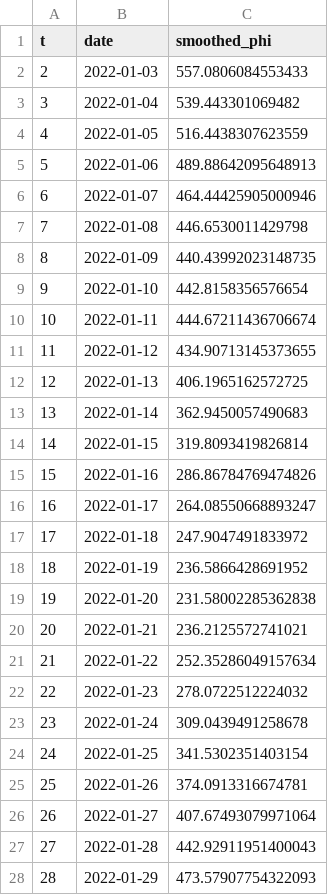
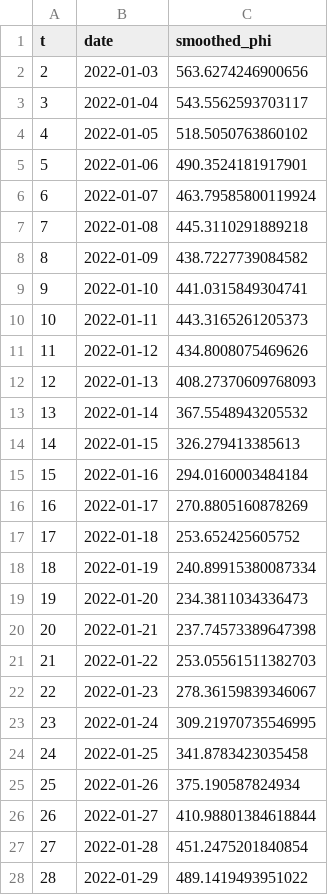
Before and after one commit to floherzler/sc2-incidence-estimation, a CSV file: results/gin_out_fr/results/phi_estimates/smoothed_phi_estimates_france.csv, drawn as a sheet; only a part is shown; the diff covers the shown part only.

```diff
--- a/results/gin_out_fr/results/phi_estimates/smoothed_phi_estimates_france.csv
+++ b/results/gin_out_fr/results/phi_estimates/smoothed_phi_estimates_france.csv
@@ -1,28 +1,28 @@
 t,date,smoothed_phi
-2,2022-01-03,557.0806084553433
-3,2022-01-04,539.443301069482
-4,2022-01-05,516.4438307623559
-5,2022-01-06,489.88642095648913
-6,2022-01-07,464.44425905000946
-7,2022-01-08,446.6530011429798
-8,2022-01-09,440.43992023148735
-9,2022-01-10,442.8158356576654
-10,2022-01-11,444.67211436706674
-11,2022-01-12,434.90713145373655
-12,2022-01-13,406.1965162572725
-13,2022-01-14,362.9450057490683
-14,2022-01-15,319.8093419826814
-15,2022-01-16,286.86784769474826
-16,2022-01-17,264.08550668893247
-17,2022-01-18,247.9047491833972
-18,2022-01-19,236.5866428691952
-19,2022-01-20,231.58002285362838
-20,2022-01-21,236.2125572741021
-21,2022-01-22,252.35286049157634
-22,2022-01-23,278.0722512224032
-23,2022-01-24,309.0439491258678
-24,2022-01-25,341.5302351403154
-25,2022-01-26,374.0913316674781
-26,2022-01-27,407.67493079971064
-27,2022-01-28,442.92911951400043
-28,2022-01-29,473.57907754322093
+2,2022-01-03,563.6274246900656
+3,2022-01-04,543.5562593703117
+4,2022-01-05,518.5050763860102
+5,2022-01-06,490.3524181917901
+6,2022-01-07,463.79585800119924
+7,2022-01-08,445.3110291889218
+8,2022-01-09,438.7227739084582
+9,2022-01-10,441.0315849304741
+10,2022-01-11,443.3165261205373
+11,2022-01-12,434.8008075469626
+12,2022-01-13,408.27370609768093
+13,2022-01-14,367.5548943205532
+14,2022-01-15,326.279413385613
+15,2022-01-16,294.0160003484184
+16,2022-01-17,270.8805160878269
+17,2022-01-18,253.652425605752
+18,2022-01-19,240.89915380087334
+19,2022-01-20,234.3811034336473
+20,2022-01-21,237.74573389647398
+21,2022-01-22,253.05561511382703
+22,2022-01-23,278.36159839346067
+23,2022-01-24,309.21970735546995
+24,2022-01-25,341.8783423035458
+25,2022-01-26,375.190587824934
+26,2022-01-27,410.98801384618844
+27,2022-01-28,451.2475201840854
+28,2022-01-29,489.1419493951022
```
Also changed, not shown: 107 edited cells elsewhere in this file, results/gin_out_fr/results/incidence/min_incidence_france.csv, results/gin_out_fr/results/phi_estimates/phi_estimates_per_bin_france.csv, 36 other files.
